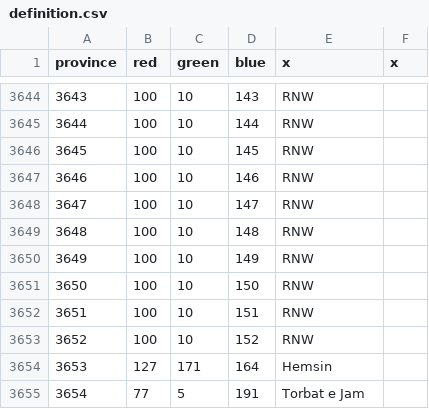
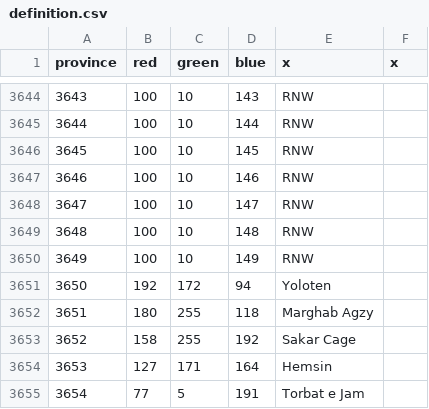
Before and after one commit to AltanIV/Victorum-Universalis-1.35.-KEBAB, a CSV file: map/definition.csv, drawn as a sheet; only a part is shown, gaps mark what is left out.

```diff
--- a/map/definition.csv
+++ b/map/definition.csv
@@ -3650,5 +3650,5 @@ province;red;green;blue;x;x
 3649;100;10;149;RNW;
-3650;100;10;150;RNW;
-3651;100;10;151;RNW;
-3652;100;10;152;RNW;
+3650;192;172;94;Yoloten;
+3651;180;255;118;Marghab Agzy;
+3652;158;255;192;Sakar Cage;
 3653;127;171;164;Hemsin;
```
Also changed, not shown: 15 other files.
